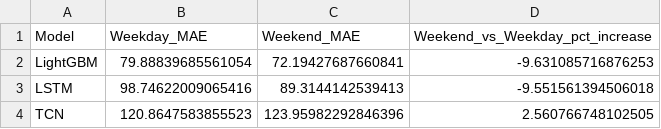
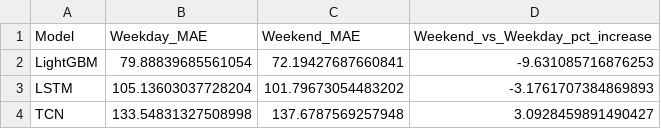
Before and after one commit to ksheilla/milan-cdr-forecasting, a CSV file: results/weekend_vs_weekday_error.csv, drawn as a sheet.

```diff
--- a/results/weekend_vs_weekday_error.csv
+++ b/results/weekend_vs_weekday_error.csv
@@ -2,3 +2,3 @@ Model,Weekday_MAE,Weekend_MAE,Weekend_vs_Weekday_pct_increase
 LightGBM,79.88839685561054,72.19427687660841,-9.631085716876253
-LSTM,98.74622009065416,89.3144142539413,-9.551561394506018
-TCN,120.8647583855523,123.95982292846396,2.560766748102505
+LSTM,105.13603037728204,101.79673054483202,-3.1761707384869893
+TCN,133.54831327508998,137.6787569257948,3.0928459891490427
```
Also changed, not shown: results/baseline_comparison.csv, results/top_worst_errors.csv, 4 other files.
